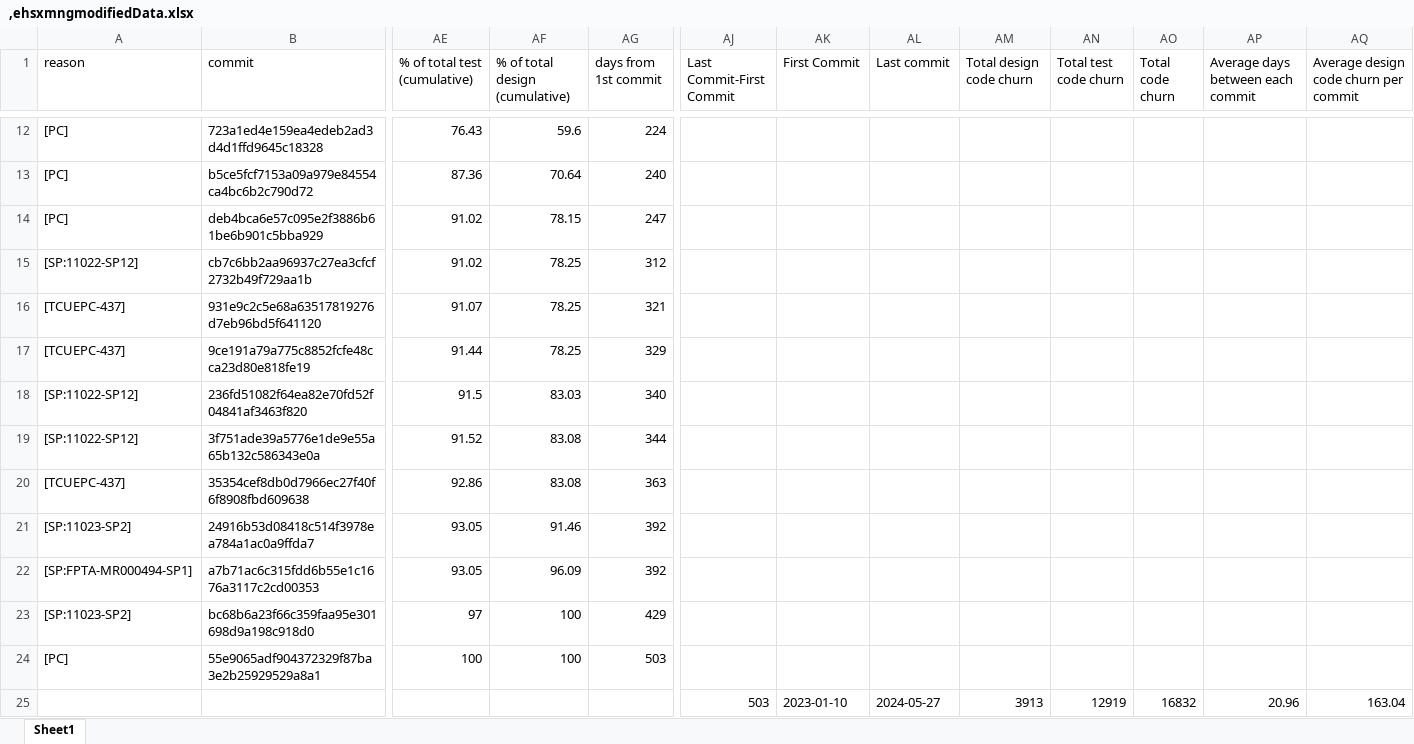
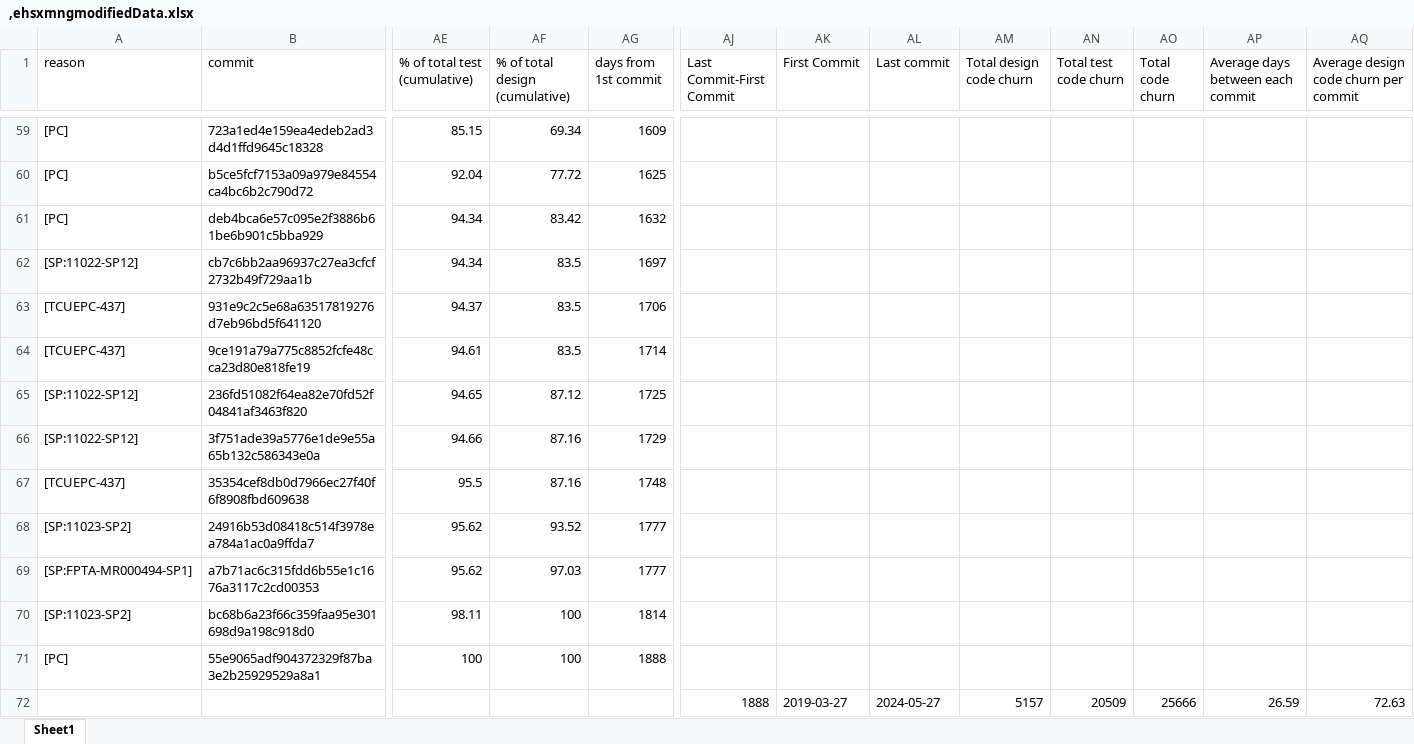
Before and after one commit to henrylee746/team-metrics-dashboard, an Excel workbook: backend/controllers/csv/,ehsxmngmodifiedData.xlsx, sheet Sheet1, drawn as a sheet; only a part is shown, gaps mark what is left out; values as stored, in another font and other column widths than the file's, no borders; removed rows and columns are numbered as before the commit, all else as after; rows hold the shown columns only; the diff covers the shown part only; the diff names each change by its address in the sheet, - before the commit and + after, or states it on an @@ line.

```diff
--- a/backend/controllers/csv/,ehsxmngmodifiedData.xlsx (sheet Sheet1)
+++ b/backend/controllers/csv/,ehsxmngmodifiedData.xlsx (sheet Sheet1)
-AE59 (% of total test (cumulative)): 76.43
+AE59 (% of total test (cumulative)): 85.15
-AF59 (% of total design (cumulative)): 59.6
+AF59 (% of total design (cumulative)): 69.34
-AG59 (days from 1st commit): 224
+AG59 (days from 1st commit): 1609
-AE60 (% of total test (cumulative)): 87.36
+AE60 (% of total test (cumulative)): 92.04
-AF60 (% of total design (cumulative)): 70.64
+AF60 (% of total design (cumulative)): 77.72
-AG60 (days from 1st commit): 240
+AG60 (days from 1st commit): 1625
-AE61:AE62 (% of total test (cumulative)): 91.02
+AE61:AE62 (% of total test (cumulative)): 94.34
-AF61 (% of total design (cumulative)): 78.15
+AF61 (% of total design (cumulative)): 83.42
-AG61 (days from 1st commit): 247
+AG61 (days from 1st commit): 1632
-AF62:AF64 (% of total design (cumulative)): 78.25
+AF62:AF64 (% of total design (cumulative)): 83.5
-AG62 (days from 1st commit): 312
+AG62 (days from 1st commit): 1697
-AE63 (% of total test (cumulative)): 91.07
+AE63 (% of total test (cumulative)): 94.37
-AG63 (days from 1st commit): 321
+AG63 (days from 1st commit): 1706
-AE64 (% of total test (cumulative)): 91.44
+AE64 (% of total test (cumulative)): 94.61
-AG64 (days from 1st commit): 329
+AG64 (days from 1st commit): 1714
-AE65 (% of total test (cumulative)): 91.5
+AE65 (% of total test (cumulative)): 94.65
-AF65 (% of total design (cumulative)): 83.03
+AF65 (% of total design (cumulative)): 87.12
-AG65 (days from 1st commit): 340
+AG65 (days from 1st commit): 1725
-AE66 (% of total test (cumulative)): 91.52
+AE66 (% of total test (cumulative)): 94.66
-AF66:AF67 (% of total design (cumulative)): 83.08
+AF66:AF67 (% of total design (cumulative)): 87.16
-AG66 (days from 1st commit): 344
+AG66 (days from 1st commit): 1729
-AE67 (% of total test (cumulative)): 92.86
+AE67 (% of total test (cumulative)): 95.5
-AG67 (days from 1st commit): 363
+AG67 (days from 1st commit): 1748
-AE68:AE69 (% of total test (cumulative)): 93.05
+AE68:AE69 (% of total test (cumulative)): 95.62
-AF68 (% of total design (cumulative)): 91.46
+AF68 (% of total design (cumulative)): 93.52
-AG68:AG69 (days from 1st commit): 392
+AG68:AG69 (days from 1st commit): 1777
-AF69 (% of total design (cumulative)): 96.09
+AF69 (% of total design (cumulative)): 97.03
-AE70 (% of total test (cumulative)): 97
+AE70 (% of total test (cumulative)): 98.11
-AG70 (days from 1st commit): 429
+AG70 (days from 1st commit): 1814
-AG71 (days from 1st commit): 503
+AG71 (days from 1st commit): 1888
-row 25:  |  |  |  |  | 503 | 2023-01-10 | 2024-05-27 | 3913 | 12919 | 16832 | 20.96 | 163.04
+row 72:  |  |  |  |  | 1888 | 2019-03-27 | 2024-05-27 | 5157 | 20509 | 25666 | 26.59 | 72.63
```
Also changed, not shown: 47 added rows and 32 edited cells elsewhere in this sheet, backend/controllers/csv/11022-SP12,11160-SP4,ehsxmngmodifiedData.xlsx, backend/csv/,ehsxmngChurnQuery.xlsx, 21 other files.
